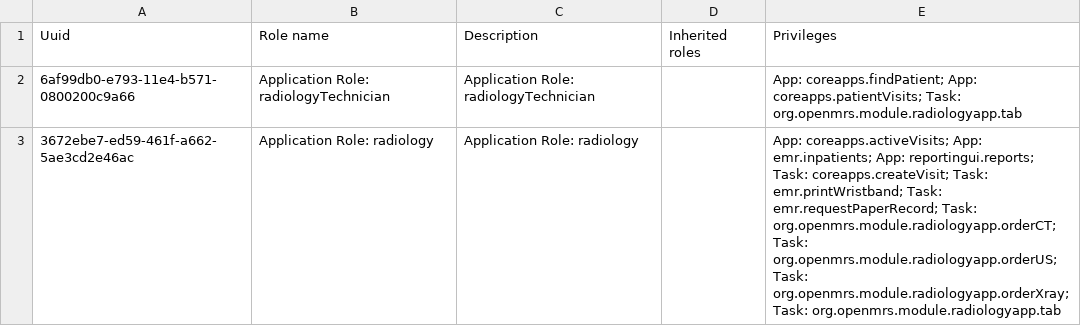
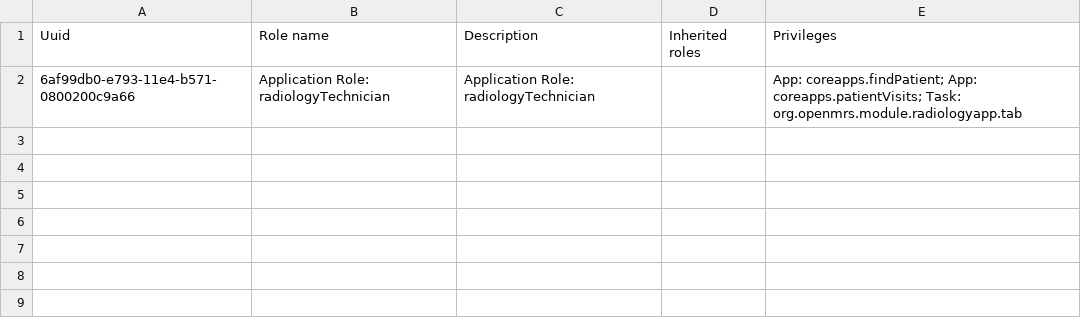
Before and after one commit to PIH/lesotho-emr, a CSV file: content/configuration/backend_configuration/roles/roles_lesotho.csv, drawn as a sheet; the diff names each change by its address in the sheet, - before the commit and + after, or states it on an @@ line.

Commit message:
UHM-9400: User roles: add Radiology Technician and Radiologist

```diff
--- a/content/configuration/backend_configuration/roles/roles_lesotho.csv
+++ b/content/configuration/backend_configuration/roles/roles_lesotho.csv
-row 3: 3672ebe7-ed59-461f-a662-5ae3cd2e46ac | Application Role: radiology | Application Role: radiology |  | App: coreapps.activeVisits; App: emr.inpatients; App: reportingui.reports; Task: coreapps.createVisit; Task: emr.printWristband; Task: emr.requestPaperRecord; Task: org.openmrs.module.radiologyapp.orderCT; Task: org.openmrs.module.radiologyapp.orderUS; Task: org.openmrs.module.radiologyapp.orderXray; Task: org.openmrs.module.radiologyapp.tab
```
